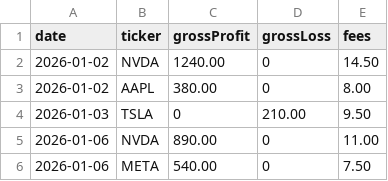
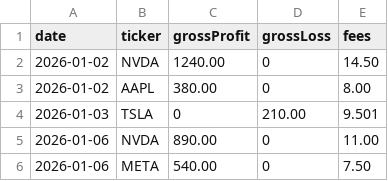
Before and after one commit to nsay/pnl-journal, a CSV file: public/data/trades.csv, drawn as a sheet; only a part is shown.

```diff
--- a/public/data/trades.csv
+++ b/public/data/trades.csv
@@ -3,3 +3,3 @@ date,ticker,grossProfit,grossLoss,fees
 2026-01-02,AAPL,380.00,0,8.00
-2026-01-03,TSLA,0,210.00,9.50
+2026-01-03,TSLA,0,210.00,9.501
 2026-01-06,NVDA,890.00,0,11.00
```
Also changed, not shown: 2 other files.
